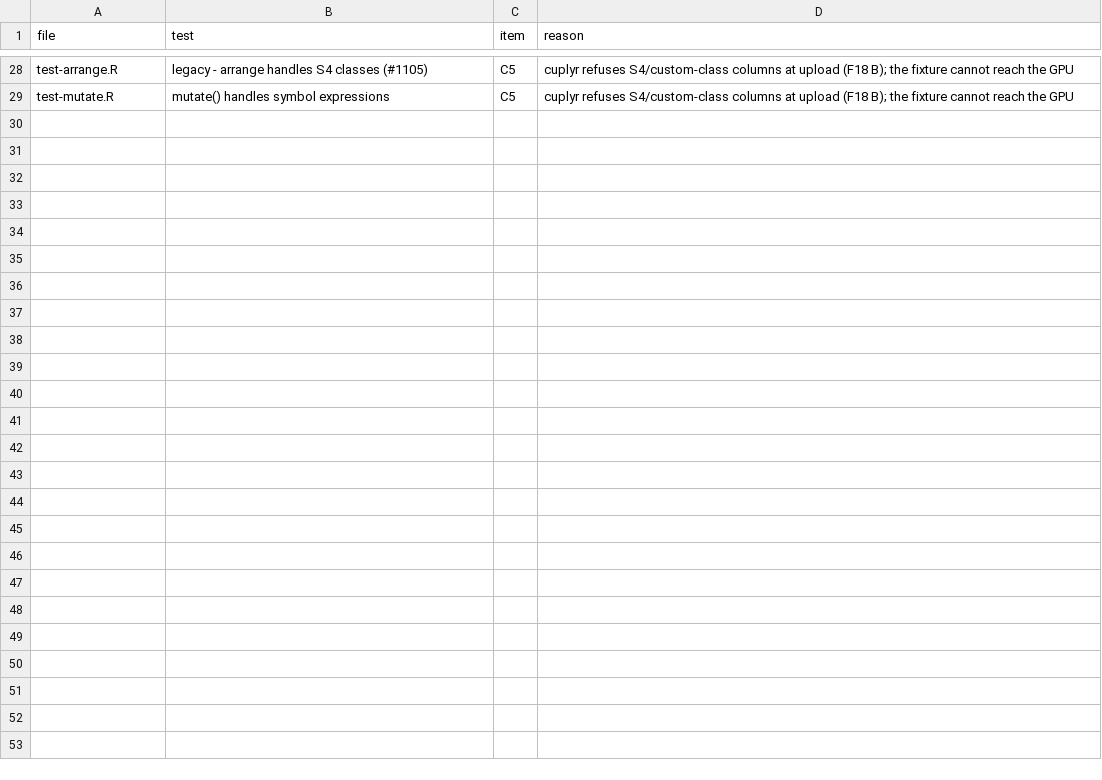
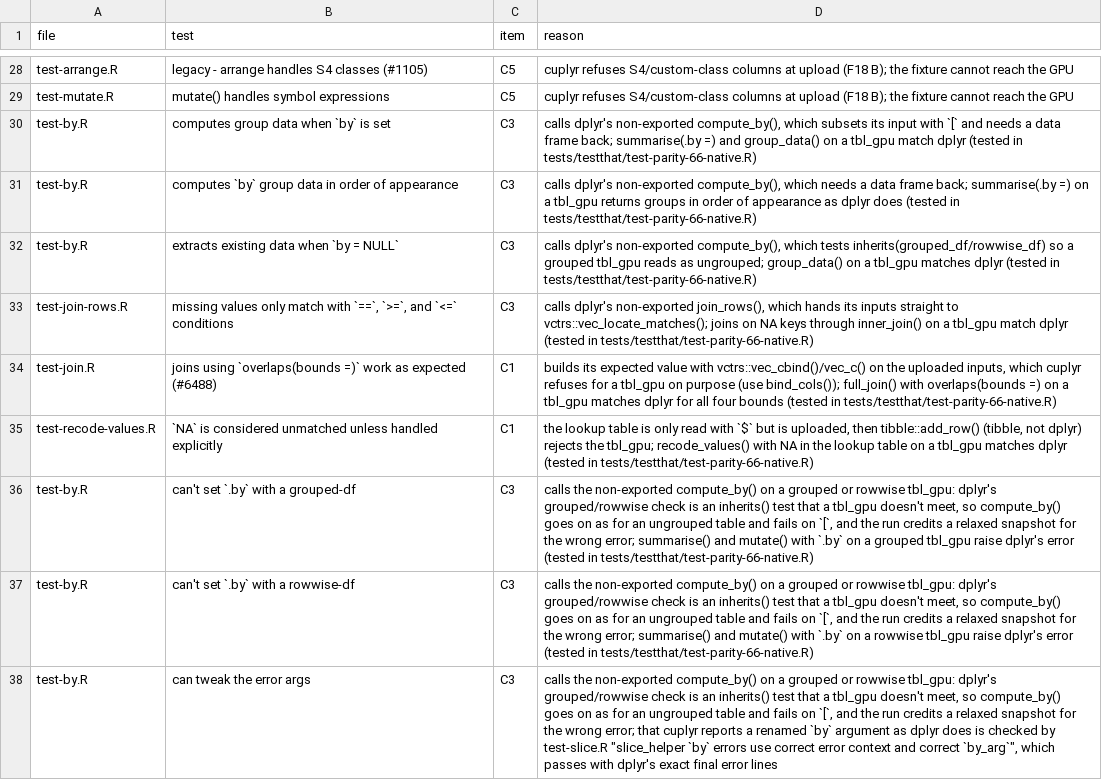
Before and after one commit to bbtheo/cuplyr, a TSV file: tools/conformance-exclusions.tsv, drawn as a sheet; only a part is shown, gaps mark what is left out.

```diff
--- a/tools/conformance-exclusions.tsv
+++ b/tools/conformance-exclusions.tsv
@@ -29 +29,10 @@ test-arrange.R	legacy - arrange handles S4 classes (#1105)	C5	cuplyr refuses S4/
 test-mutate.R	mutate() handles symbol expressions	C5	cuplyr refuses S4/custom-class columns at upload (F18 B); the fixture cannot reach the GPU
+test-by.R	computes group data when `by` is set	C3	calls dplyr's non-exported compute_by(), which subsets its input with `[` and needs a data frame back; summarise(.by =) and group_data() on a tbl_gpu match dplyr (tested in tests/testthat/test-parity-66-native.R)
+test-by.R	computes `by` group data in order of appearance	C3	calls dplyr's non-exported compute_by(), which needs a data frame back; summarise(.by =) on a tbl_gpu returns groups in order of appearance as dplyr does (tested in tests/testthat/test-parity-66-native.R)
+test-by.R	extracts existing data when `by = NULL`	C3	calls dplyr's non-exported compute_by(), which tests inherits(grouped_df/rowwise_df) so a grouped tbl_gpu reads as ungrouped; group_data() on a tbl_gpu matches dplyr (tested in tests/testthat/test-parity-66-native.R)
+test-join-rows.R	missing values only match with `==`, `>=`, and `<=` conditions	C3	calls dplyr's non-exported join_rows(), which hands its inputs straight to vctrs::vec_locate_matches(); joins on NA keys through inner_join() on a tbl_gpu match dplyr (tested in tests/testthat/test-parity-66-native.R)
+test-join.R	joins using `overlaps(bounds =)` work as expected (#6488)	C1	builds its expected value with vctrs::vec_cbind()/vec_c() on the uploaded inputs, which cuplyr refuses for a tbl_gpu on purpose (use bind_cols()); full_join() with overlaps(bounds =) on a tbl_gpu matches dplyr for all four bounds (tested in tests/testthat/test-parity-66-native.R)
+test-recode-values.R	`NA` is considered unmatched unless handled explicitly	C1	the lookup table is only read with `$` but is uploaded, then tibble::add_row() (tibble, not dplyr) rejects the tbl_gpu; recode_values() with NA in the lookup table on a tbl_gpu matches dplyr (tested in tests/testthat/test-parity-66-native.R)
+test-by.R	can't set `.by` with a grouped-df	C3	calls the non-exported compute_by() on a grouped or rowwise tbl_gpu: dplyr's grouped/rowwise check is an inherits() test that a tbl_gpu doesn't meet, so compute_by() goes on as for an ungrouped table and fails on `[`, and the run credits a relaxed snapshot for the wrong error; summarise() and mutate() with `.by` on a grouped tbl_gpu raise dplyr's error (tested in tests/testthat/test-parity-66-native.R)
+test-by.R	can't set `.by` with a rowwise-df	C3	calls the non-exported compute_by() on a grouped or rowwise tbl_gpu: dplyr's grouped/rowwise check is an inherits() test that a tbl_gpu doesn't meet, so compute_by() goes on as for an ungrouped table and fails on `[`, and the run credits a relaxed snapshot for the wrong error; summarise() and mutate() with `.by` on a rowwise tbl_gpu raise dplyr's error (tested in tests/testthat/test-parity-66-native.R)
+test-by.R	can tweak the error args	C3	calls the non-exported compute_by() on a grouped or rowwise tbl_gpu: dplyr's grouped/rowwise check is an inherits() test that a tbl_gpu doesn't meet, so compute_by() goes on as for an ungrouped table and fails on `[`, and the run credits a relaxed snapshot for the wrong error; that cuplyr reports a renamed `by` argument as dplyr does is checked by test-slice.R "slice_helper `by` errors use correct error context and correct `by_arg`", which passes with dplyr's exact final error lines
```
Also changed, not shown: 3 other files.
